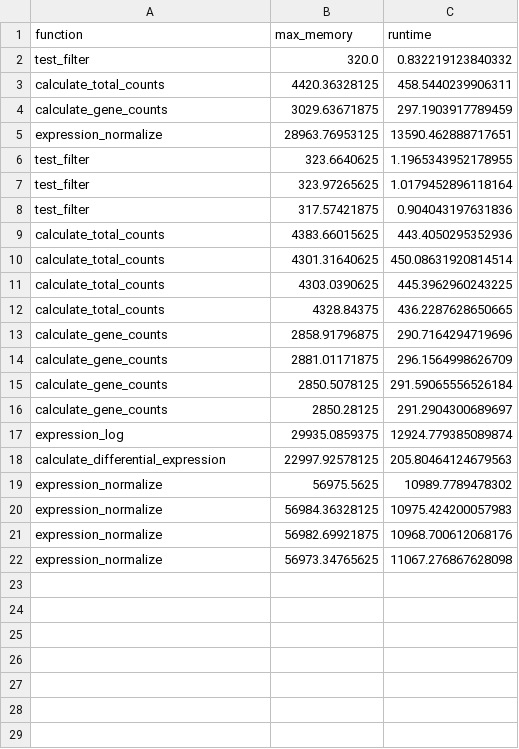
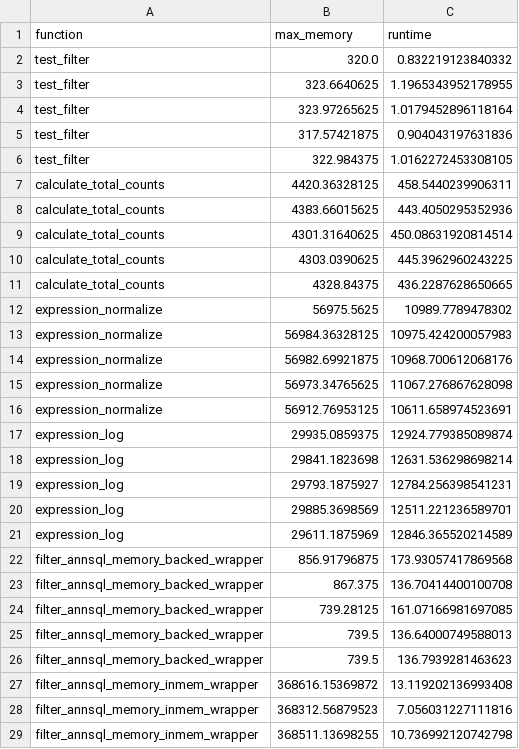
Before and after one commit to ArpiarSaundersLab/annsql, a CSV file: examples/results/atlas_profile_hpc.csv, drawn as a sheet; only a part is shown; the diff covers the shown part only.

```diff
--- a/examples/results/atlas_profile_hpc.csv
+++ b/examples/results/atlas_profile_hpc.csv
@@ -2,5 +2,2 @@ function,max_memory,runtime
 test_filter,320.0,0.832219123840332
-calculate_total_counts,4420.36328125,458.5440239906311
-calculate_gene_counts,3029.63671875,297.1903917789459
-expression_normalize,28963.76953125,13590.462888717651
 test_filter,323.6640625,1.1965343952178955
@@ -8,2 +5,4 @@ test_filter,323.97265625,1.0179452896118164
 test_filter,317.57421875,0.904043197631836
+test_filter,322.984375,1.0162272453308105
+calculate_total_counts,4420.36328125,458.5440239906311
 calculate_total_counts,4383.66015625,443.4050295352936
@@ -12,8 +11,2 @@ calculate_total_counts,4303.0390625,445.3962960243225
 calculate_total_counts,4328.84375,436.2287628650665
-calculate_gene_counts,2858.91796875,290.7164294719696
-calculate_gene_counts,2881.01171875,296.1564998626709
-calculate_gene_counts,2850.5078125,291.59065556526184
-calculate_gene_counts,2850.28125,291.2904300689697
-expression_log,29935.0859375,12924.779385089874
-calculate_differential_expression,22997.92578125,205.80464124679563
 expression_normalize,56975.5625,10989.7789478302
@@ -22 +15,15 @@ expression_normalize,56982.69921875,10968.700612068176
 expression_normalize,56973.34765625,11067.276867628098
+expression_normalize,56912.76953125,10611.658974523691
+expression_log,29935.0859375,12924.779385089874
+expression_log,29841.1823698,12631.536298698214
+expression_log,29793.1875927,12784.256398541231
+expression_log,29885.3698569,12511.221236589701
+expression_log,29611.1875969,12846.365520214589
+filter_annsql_memory_backed_wrapper,856.91796875,173.93057417869568
+filter_annsql_memory_backed_wrapper,867.375,136.70414400100708
+filter_annsql_memory_backed_wrapper,739.28125,161.07166981697085
+filter_annsql_memory_backed_wrapper,739.5,136.64000749588013
+filter_annsql_memory_backed_wrapper,739.5,136.7939281463623
+filter_annsql_memory_inmem_wrapper,368616.15369872,13.119202136993408
+filter_annsql_memory_inmem_wrapper,368312.56879523,7.056031227111816
+filter_annsql_memory_inmem_wrapper,368511.13698255,10.736992120742798
```
Also changed, not shown: 2 added rows elsewhere in this file, examples/results/atlas_profile.csv, 9 other files.
